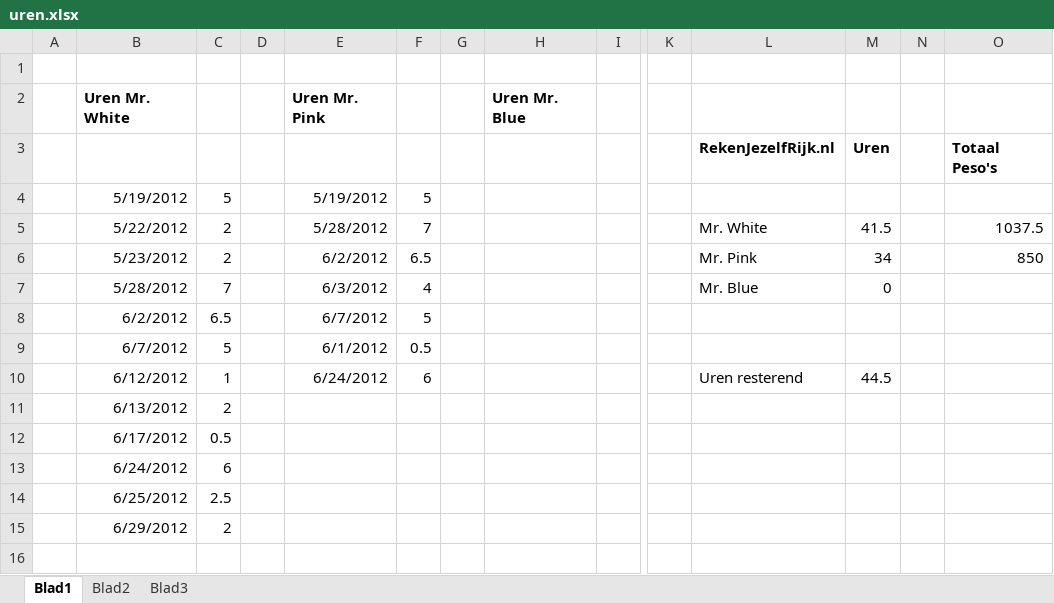
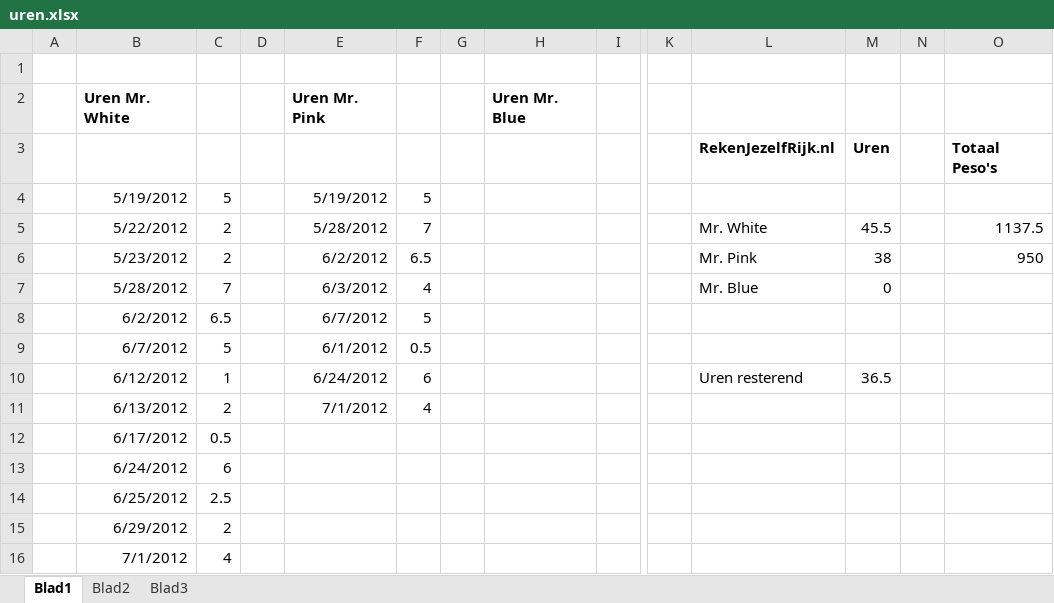
Before and after one commit to wakkomail/community-framework, an Excel workbook: Reservoirdogs/uren.xlsx, sheet Blad1, drawn as a sheet; only a part is shown, gaps mark what is left out; values as stored, in another font and other column widths than the file's, no borders; rows hold the shown columns only; the diff names each change by its address in the sheet, - before the commit and + after, or states it on an @@ line.

```diff
--- a/Reservoirdogs/uren.xlsx (sheet Blad1)
+++ b/Reservoirdogs/uren.xlsx (sheet Blad1)
-M5: 41.5
+M5: 45.5
-O5: 1037.5
+O5: 1137.5
-M6: 34
+M6: 38
-O6: 850
+O6: 950
-M10: 44.5
+M10: 36.5
-E11: (empty)
+E11: 7/1/2012
-F11: (empty)
+F11: 4
+row 16:  | 7/1/2012 | 4
```
Also changed, not shown: Reservoirdogs/Todo.xlsx, 7 other files.
